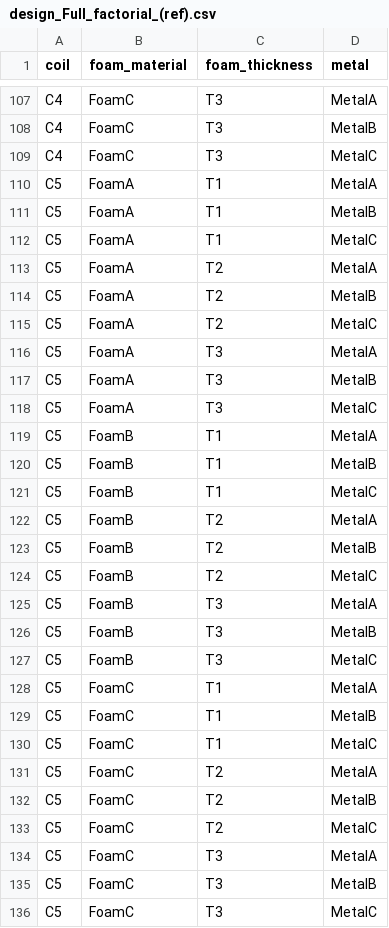
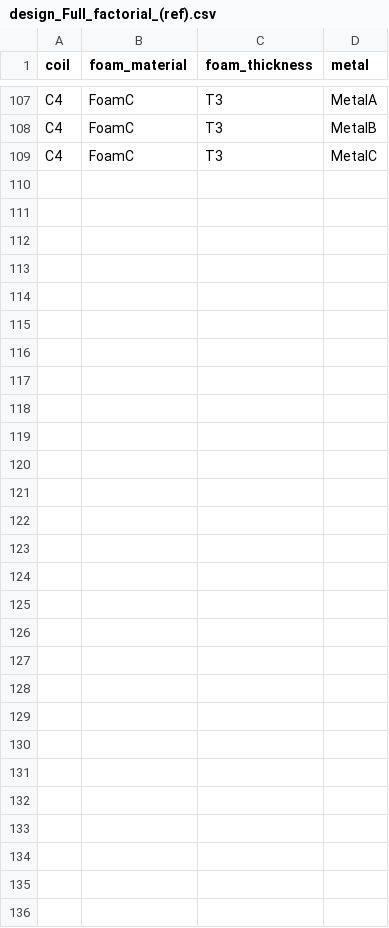
Before and after one commit to saharl-mentee/haptic_sensor_experiment_design, a CSV file: results/design_Full_factorial_(ref).csv, drawn as a sheet; only a part is shown, gaps mark what is left out.

```diff
--- a/results/design_Full_factorial_(ref).csv
+++ b/results/design_Full_factorial_(ref).csv
@@ -109,28 +109 @@ C4,FoamC,T3,MetalB
 C4,FoamC,T3,MetalC
-C5,FoamA,T1,MetalA
-C5,FoamA,T1,MetalB
-C5,FoamA,T1,MetalC
-C5,FoamA,T2,MetalA
-C5,FoamA,T2,MetalB
-C5,FoamA,T2,MetalC
-C5,FoamA,T3,MetalA
-C5,FoamA,T3,MetalB
-C5,FoamA,T3,MetalC
-C5,FoamB,T1,MetalA
-C5,FoamB,T1,MetalB
-C5,FoamB,T1,MetalC
-C5,FoamB,T2,MetalA
-C5,FoamB,T2,MetalB
-C5,FoamB,T2,MetalC
-C5,FoamB,T3,MetalA
-C5,FoamB,T3,MetalB
-C5,FoamB,T3,MetalC
-C5,FoamC,T1,MetalA
-C5,FoamC,T1,MetalB
-C5,FoamC,T1,MetalC
-C5,FoamC,T2,MetalA
-C5,FoamC,T2,MetalB
-C5,FoamC,T2,MetalC
-C5,FoamC,T3,MetalA
-C5,FoamC,T3,MetalB
-C5,FoamC,T3,MetalC
```
Also changed, not shown: results/comparison.csv, results/design_D-opt_20.csv, 12 other files.
